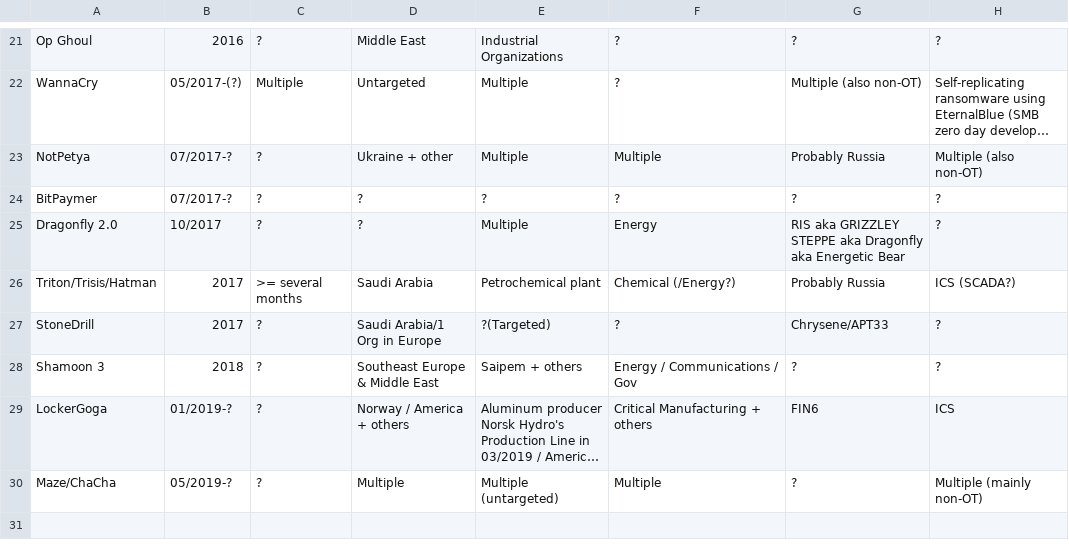
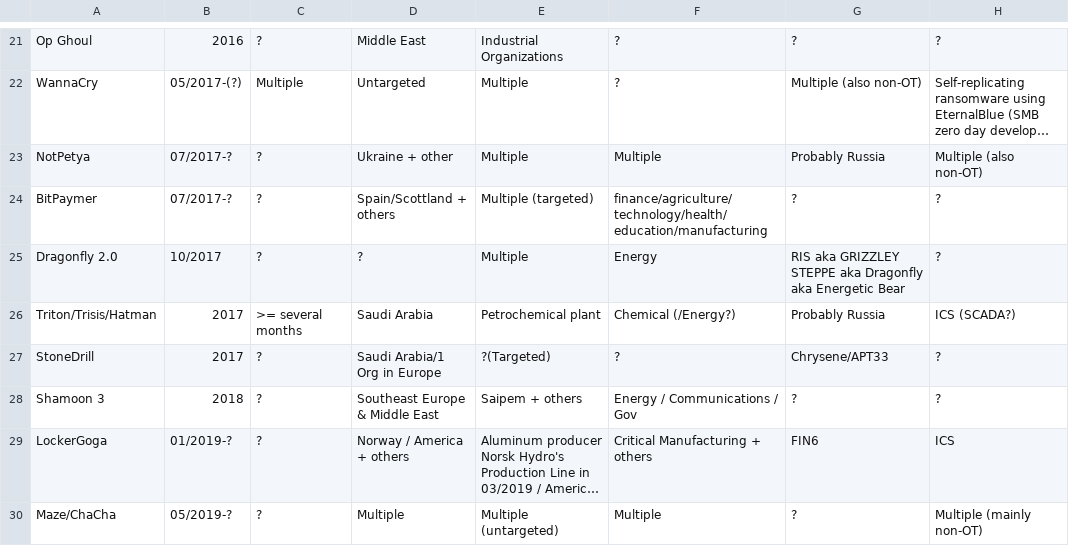
Before and after one commit to NF997/OTSecurityIncidents, a CSV file: Incidents.csv, drawn as a sheet; only a part is shown, gaps mark what is left out; long unchanged cells end in …; the diff names each change by its address in the sheet, - before the commit and + after, or states it on an @@ line.

Commit message:
Refined BitPaymer entry

```diff
--- a/Incidents.csv
+++ b/Incidents.csv
-D24: ?
+D24: Spain/Scottland + others
-E24: ?
+E24: Multiple (targeted)
-F24: ?
+F24: finance/agriculture/technology/health/education/manufacturing
```
